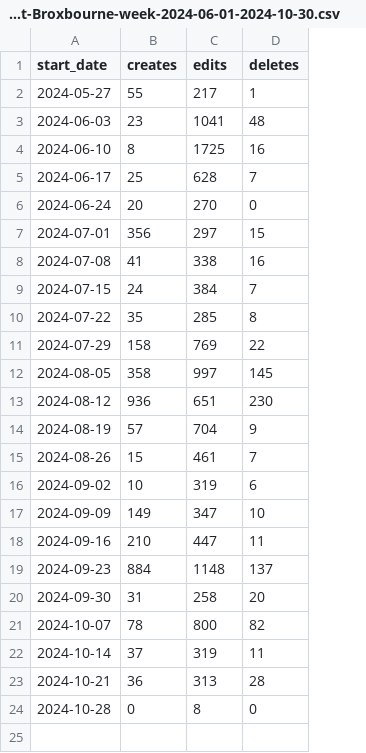
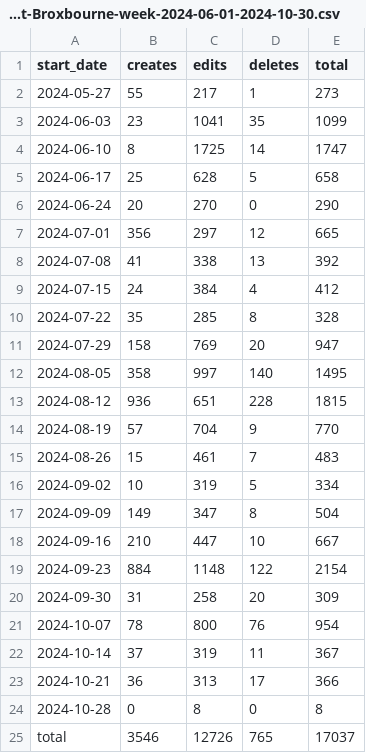
Before and after one commit to FabianBindley/osm-times-of-crisis, a CSV file: Results/EditCounting/Broxbourne/count-Broxbourne-week-2024-06-01-2024-10-30.csv, drawn as a sheet; the diff names each change by its address in the sheet, - before the commit and + after, or states it on an @@ line.

```diff
--- a/Results/EditCounting/Broxbourne/count-Broxbourne-week-2024-06-01-2024-10-30.csv
+++ b/Results/EditCounting/Broxbourne/count-Broxbourne-week-2024-06-01-2024-10-30.csv
+column E (total), rows 2-24: 273 | 1099 | 1747 | 658 | 290 | 665 | 392 | 412 | 328 | 947 | 1495 | 1815 | 770 | 483 | 334 | 504 | 667 | 2154 | 309 | 954 | 367 | 366 | 8
-D3 (deletes): 48
+D3 (deletes): 35
-D4 (deletes): 16
+D4 (deletes): 14
-D5 (deletes): 7
+D5 (deletes): 5
-D7 (deletes): 15
+D7 (deletes): 12
-D8 (deletes): 16
+D8 (deletes): 13
-D9 (deletes): 7
+D9 (deletes): 4
-D11 (deletes): 22
+D11 (deletes): 20
-D12 (deletes): 145
+D12 (deletes): 140
-D13 (deletes): 230
+D13 (deletes): 228
-D16 (deletes): 6
+D16 (deletes): 5
-D17 (deletes): 10
+D17 (deletes): 8
-D18 (deletes): 11
+D18 (deletes): 10
-D19 (deletes): 137
+D19 (deletes): 122
-D21 (deletes): 82
+D21 (deletes): 76
-D23 (deletes): 28
+D23 (deletes): 17
+row 25: total | 3546 | 12726 | 765 | 17037
```
Also changed, not shown: Results/EditCounting/Broxbourne/count-Broxbourne-day-2024-06-01-2024-10-30.csv, Results/EditCounting/EmiliaRomagna/count-EmiliaRomagna-day-2023-02-01-2023-07-30.csv, 57 other files.
